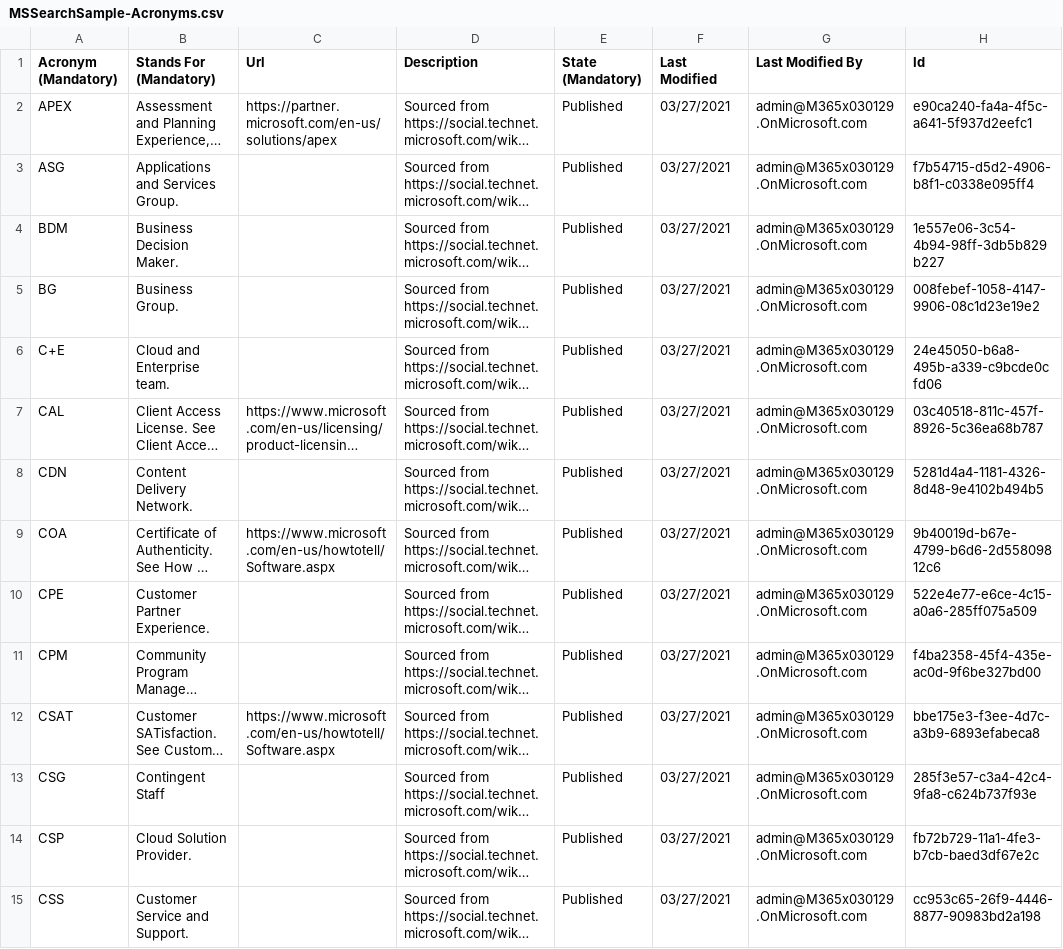
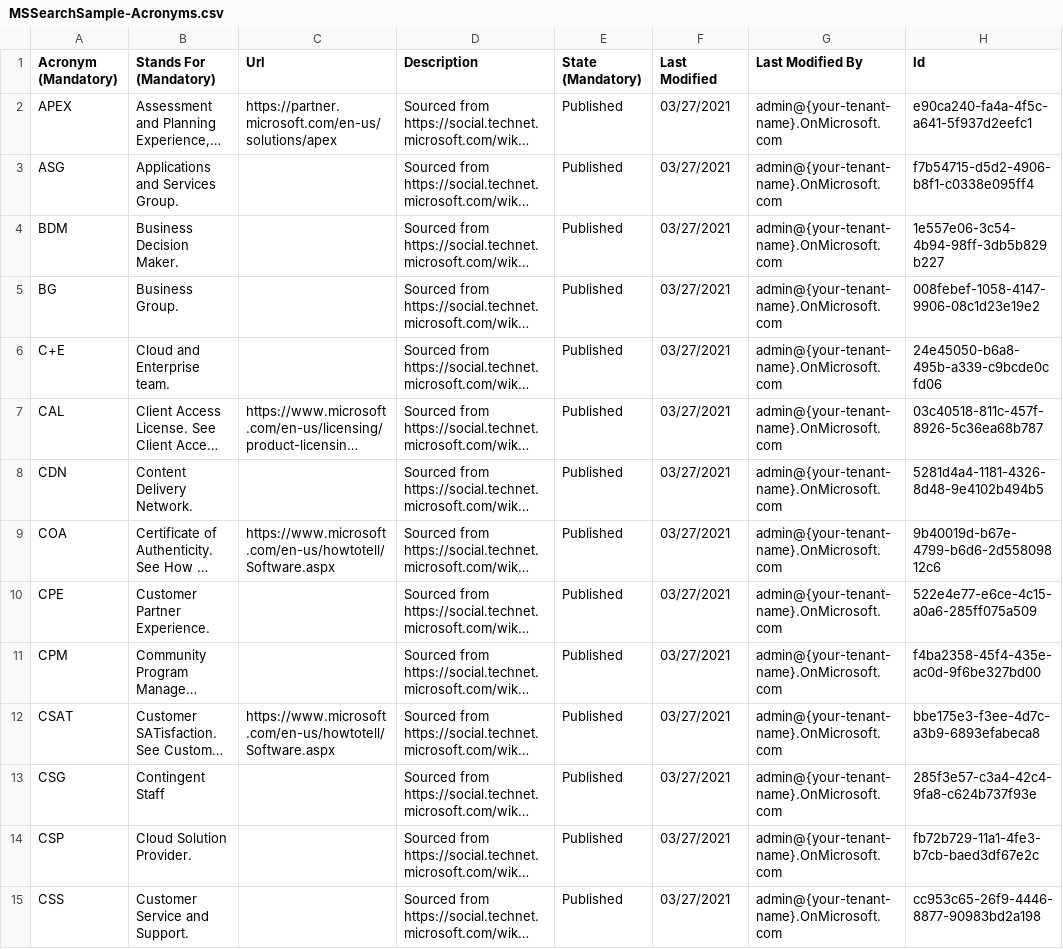
Before and after one commit to kevmcdonk/MSSearch-Samples, a CSV file: MSSearchSample-Acronyms.csv, drawn as a sheet; only a part is shown; long unchanged cells end in …; the diff covers the shown part only; the diff names each change by its address in the sheet, - before the commit and + after, or states it on an @@ line.

```diff
--- a/MSSearchSample-Acronyms.csv
+++ b/MSSearchSample-Acronyms.csv
-G2:G15 (Last Modified By): admin@M365x030129.OnMicrosoft.com
+G2:G15 (Last Modified By): admin@{your-tenant-name}.OnMicrosoft.com
```
Also changed, not shown: 89 edited cells elsewhere in this file, MSSearchSample-Bookmarks.csv, MSSearchSample-Locations.csv, 11 other files.
